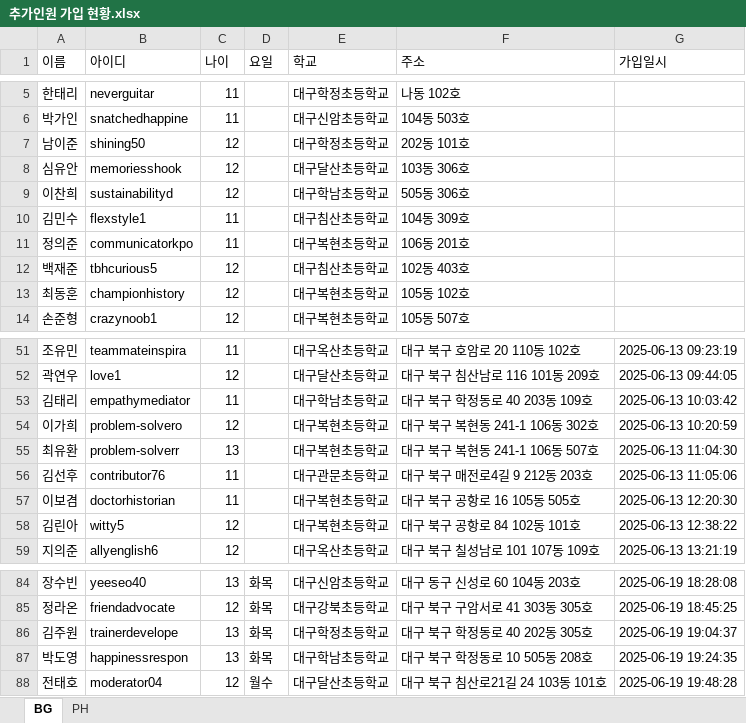
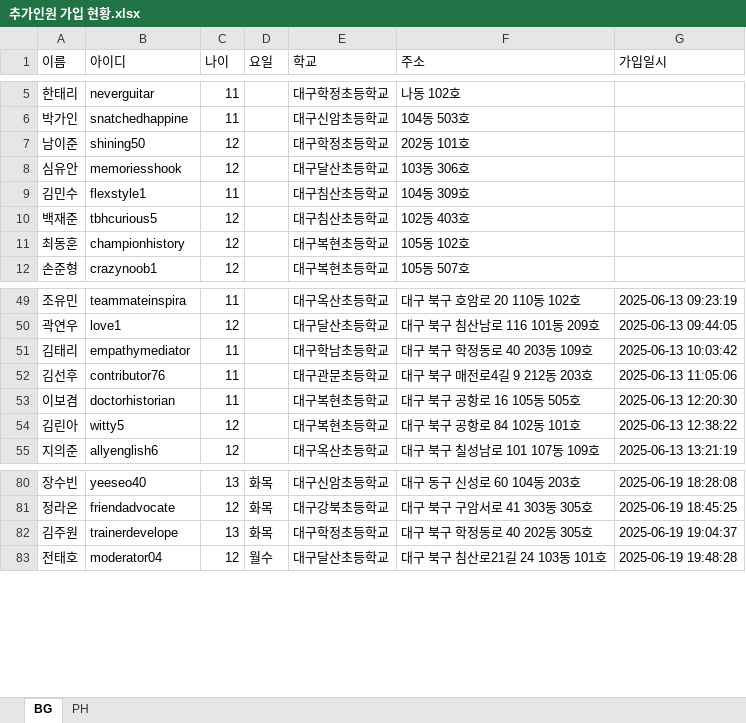
Before and after one commit to Duinho/enoz_kjg, an Excel workbook: 파이썬/코딩교실 매크로/1.코딩교실준비/2.추가인원 수강신청/1.추가인원 가입 수강신청/추가인원 가입 현황.xlsx, sheet BG, drawn as a sheet; only a part is shown, gaps mark what is left out; values as stored, in another font and other column widths than the file's, no borders; removed rows and columns are numbered as before the commit, all else as after; the diff covers the shown part only; the diff names each change by its address in the sheet, - before the commit and + after, or states it on an @@ line.

```diff
--- a/파이썬/코딩교실 매크로/1.코딩교실준비/2.추가인원 수강신청/1.추가인원 가입 수강신청/추가인원 가입 현황.xlsx (sheet BG)
+++ b/파이썬/코딩교실 매크로/1.코딩교실준비/2.추가인원 수강신청/1.추가인원 가입 수강신청/추가인원 가입 현황.xlsx (sheet BG)
-row 9: 이찬희 | sustainabilityd | 12 |  | 대구학남초등학교 | 505동 306호
-row 11: 정의준 | communicatorkpo | 11 |  | 대구복현초등학교 | 106동 201호
-row 54: 이가희 | problem-solvero | 12 |  | 대구복현초등학교 | 대구 북구 복현동 241-1 106동 302호 | 2025-06-13 10:20:59
-row 55: 최유환 | problem-solverr | 13 |  | 대구복현초등학교 | 대구 북구 복현동 241-1 106동 507호 | 2025-06-13 11:04:30
-row 87: 박도영 | happinessrespon | 13 | 화목 | 대구학남초등학교 | 대구 북구 학정동로 10 505동 208호 | 2025-06-19 19:24:35
```
Also changed, not shown: 42 added rows elsewhere in this sheet, 파이썬/코딩교실 매크로/1.코딩교실준비/2.추가인원 수강신청/1.추가인원 가입 수강신청/추가인원 가입 수강신청.xlsx, 1 other file.
